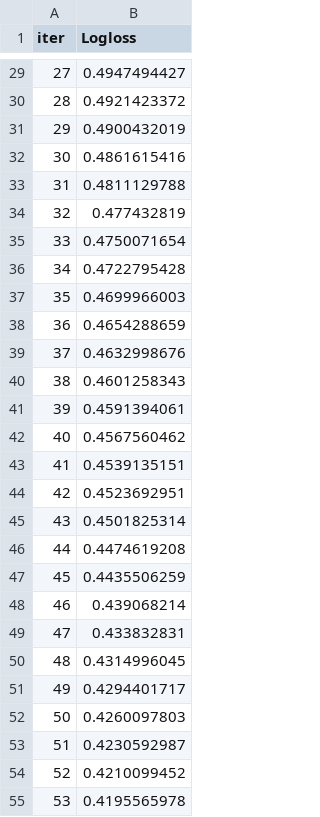
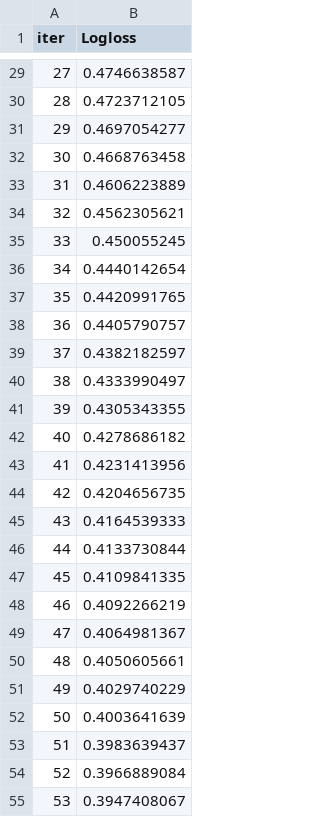
Before and after one commit to sevaTechoPark/mo-chemistry, a TSV file: catboost_info/learn_error.tsv, drawn as a sheet; only a part is shown, gaps mark what is left out; the diff covers the shown part only.

```diff
--- a/catboost_info/learn_error.tsv
+++ b/catboost_info/learn_error.tsv
@@ -29,27 +29,27 @@ iter	Logloss
-27	0.4947494427
-28	0.4921423372
-29	0.4900432019
-30	0.4861615416
-31	0.4811129788
-32	0.477432819
-33	0.4750071654
-34	0.4722795428
-35	0.4699966003
-36	0.4654288659
-37	0.4632998676
-38	0.4601258343
-39	0.4591394061
-40	0.4567560462
-41	0.4539135151
-42	0.4523692951
-43	0.4501825314
-44	0.4474619208
-45	0.4435506259
-46	0.439068214
-47	0.433832831
-48	0.4314996045
-49	0.4294401717
-50	0.4260097803
-51	0.4230592987
-52	0.4210099452
-53	0.4195565978
+27	0.4746638587
+28	0.4723712105
+29	0.4697054277
+30	0.4668763458
+31	0.4606223889
+32	0.4562305621
+33	0.450055245
+34	0.4440142654
+35	0.4420991765
+36	0.4405790757
+37	0.4382182597
+38	0.4333990497
+39	0.4305343355
+40	0.4278686182
+41	0.4231413956
+42	0.4204656735
+43	0.4164539333
+44	0.4133730844
+45	0.4109841335
+46	0.4092266219
+47	0.4064981367
+48	0.4050605661
+49	0.4029740229
+50	0.4003641639
+51	0.3983639437
+52	0.3966889084
+53	0.3947408067
```
Also changed, not shown: 73 edited cells elsewhere in this file, catboost_info/time_left.tsv, 9 other files.
